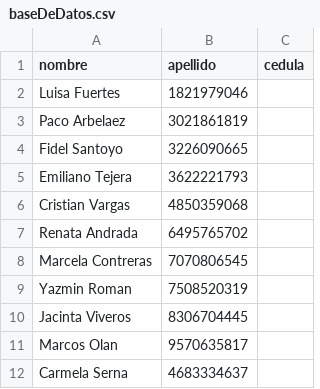
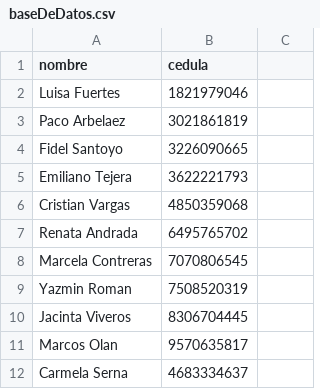
Before and after one commit to Johan-Madronero-Cuervo/POO-2022-2S, a CSV file: Actividad6/baseDeDatos.csv, drawn as a sheet.

Commit message:
Update baseDeDatos.csv

```diff
--- a/Actividad6/baseDeDatos.csv
+++ b/Actividad6/baseDeDatos.csv
@@ -1,2 +1,2 @@
-nombre, apellido, cedula
+nombre, cedula
 Luisa Fuertes,1821979046
```
